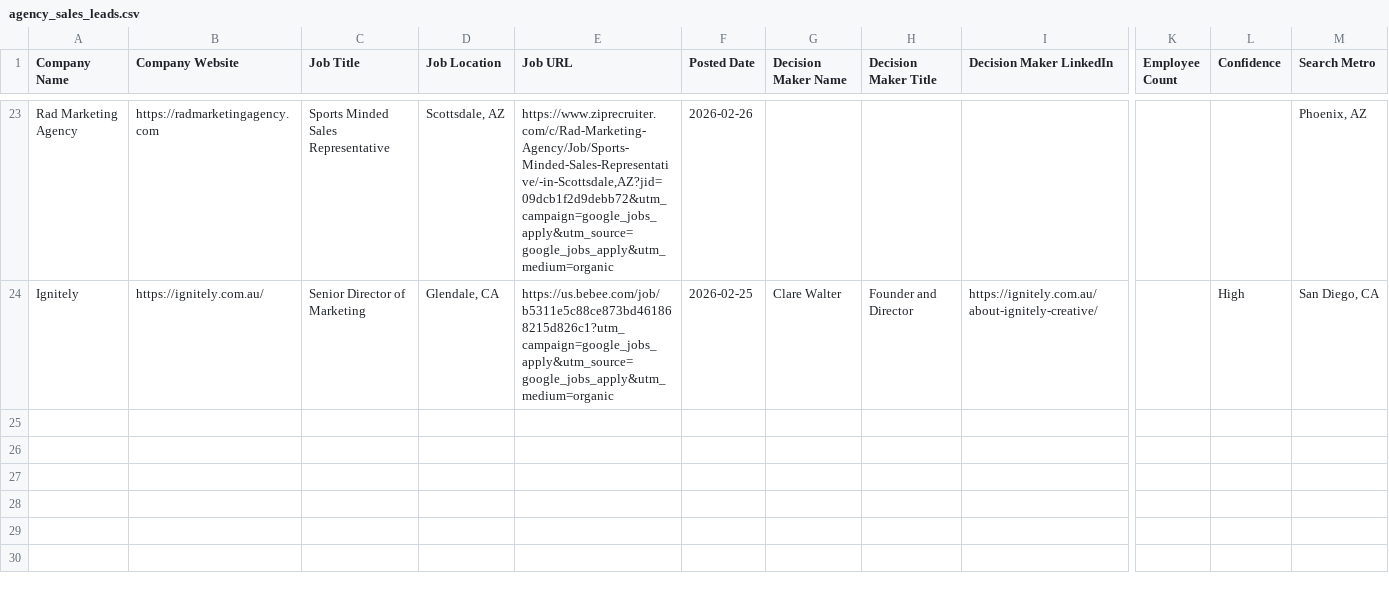
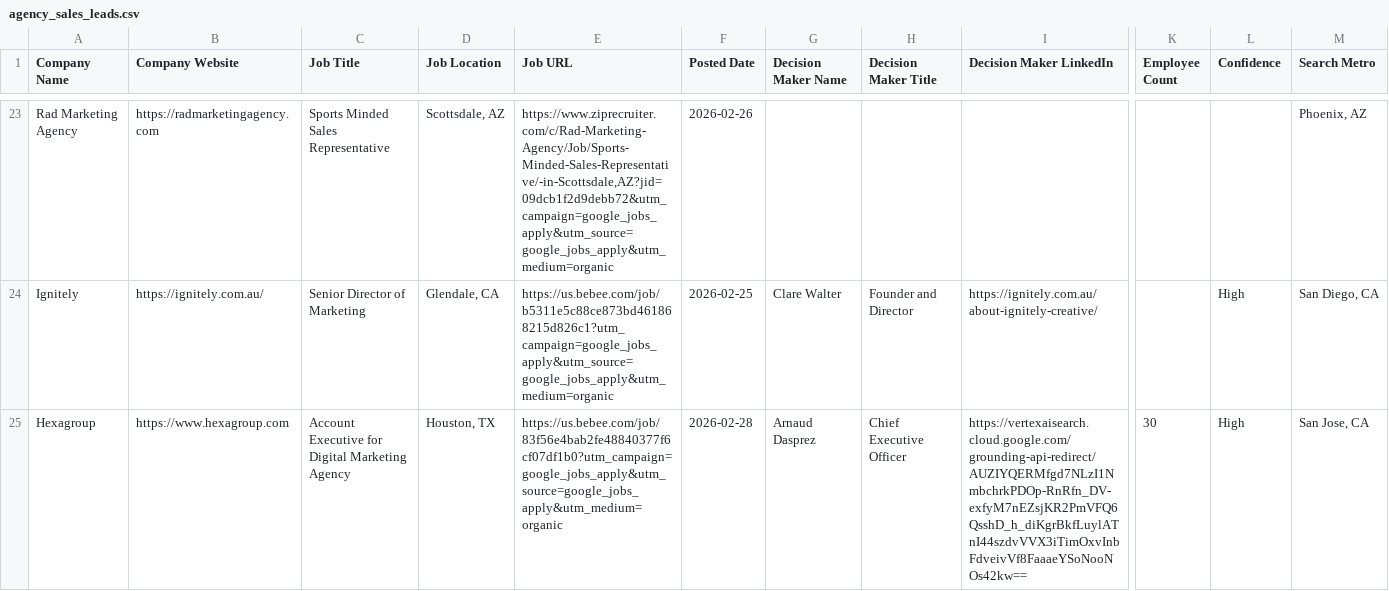
Before and after one commit to igupta1/personal-website, a CSV file: AgencySalesDiscovery/output/agency_sales_leads.csv, drawn as a sheet; only a part is shown, gaps mark what is left out; rows hold the shown columns only; the diff names each change by its address in the sheet, - before the commit and + after, or states it on an @@ line.

```diff
--- a/AgencySalesDiscovery/output/agency_sales_leads.csv
+++ b/AgencySalesDiscovery/output/agency_sales_leads.csv
+row 25: Hexagroup | https://www.hexagroup.com | Account Executive for Digital Marketing Agency | Houston, TX | https://us.bebee.com/job/83f56e4bab2fe48840377f6cf07df1b0?utm_campaign=google_jobs_apply&utm_source=google_jobs_apply&utm_medium=organic | 2026-02-28 | Arnaud Dasprez | Chief Executive Officer | https://vertexaisearch.cloud.google.com/grounding-api-redirect/AUZIYQERMfgd7NLzI1NmbchrkPDOp-RnRfn_DV-exfyM7nEZsjKR2PmVFQ6QsshD_h_diKgrBkfLuylATnI44szdvVVX3iTimOxvInbFdveivVf8FaaaeYSoNooNOs42kw== | 30 | High | San Jose, CA
```
Also changed, not shown: 2 other files.
